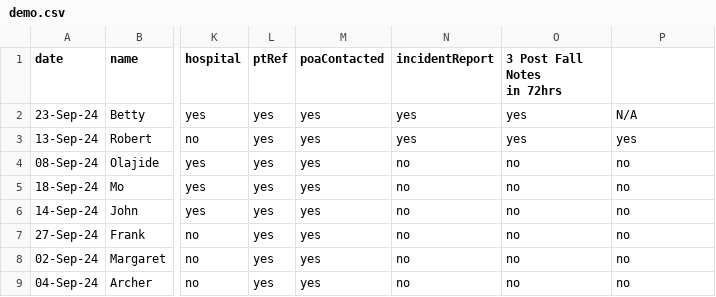
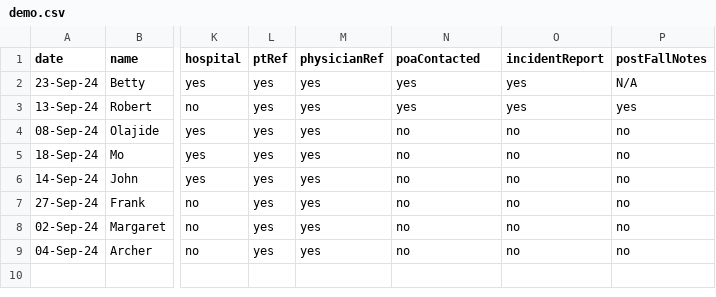
Before and after one commit to WayneWei228/fallyx-dashboard, a CSV file: src/data/demo.csv, drawn as a sheet; only a part is shown, gaps mark what is left out; ↵ is a line break in a cell; the diff names each change by its address in the sheet, - before the commit and + after, or states it on an @@ line.

Commit message:
feat: fixed the table bug

```diff
--- a/src/data/demo.csv
+++ b/src/data/demo.csv
-M1: poaContacted
+M1: physicianRef
-N1: incidentReport
+N1: poaContacted
-O1: 3 Post Fall Notes ↵ in 72hrs
+O1: incidentReport
-P1: (empty)
+P1: postFallNotes
```
Also changed, not shown: 3 other files.
